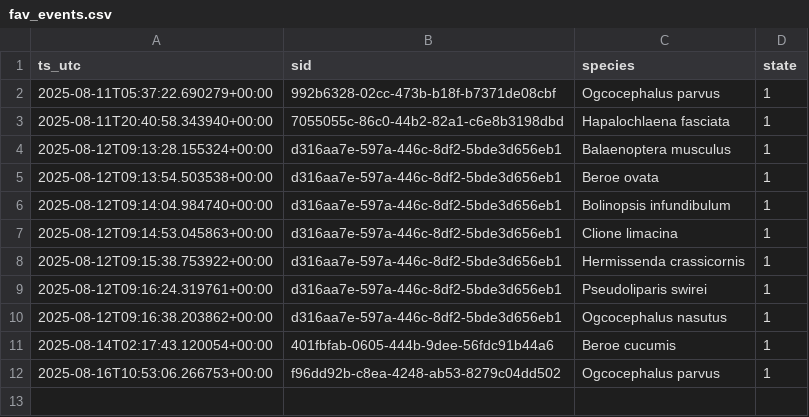
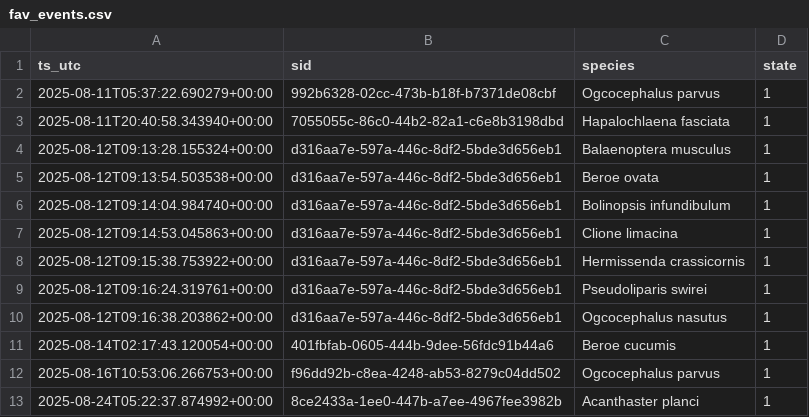
Before and after one commit to victoria-tiki/pelagica, a CSV file: data/processed/fav_events.csv, drawn as a sheet.

```diff
--- a/data/processed/fav_events.csv
+++ b/data/processed/fav_events.csv
@@ -12 +12,2 @@ ts_utc,sid,species,state
 2025-08-16T10:53:06.266753+00:00,f96dd92b-c8ea-4248-ab53-8279c04dd502,Ogcocephalus parvus,1
+2025-08-24T05:22:37.874992+00:00,8ce2433a-1ee0-447b-a7ee-4967fee3982b,Acanthaster planci,1
```
Also changed, not shown: data/processed/fav_state.csv, 5 other files.
